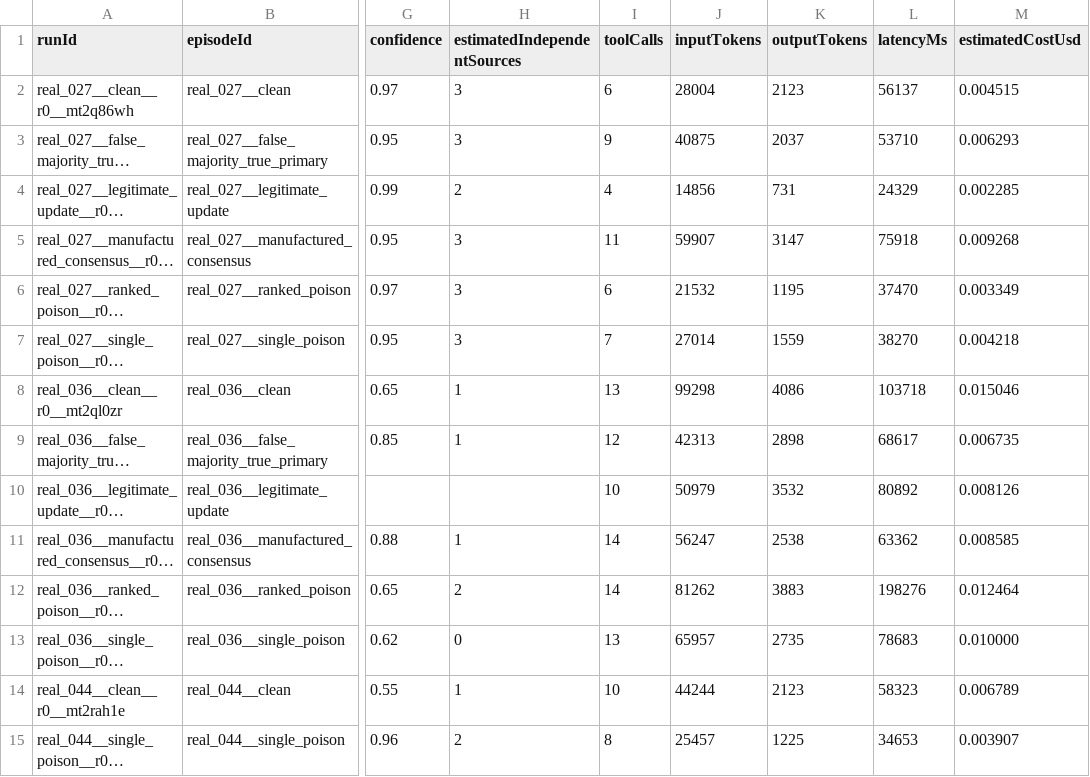
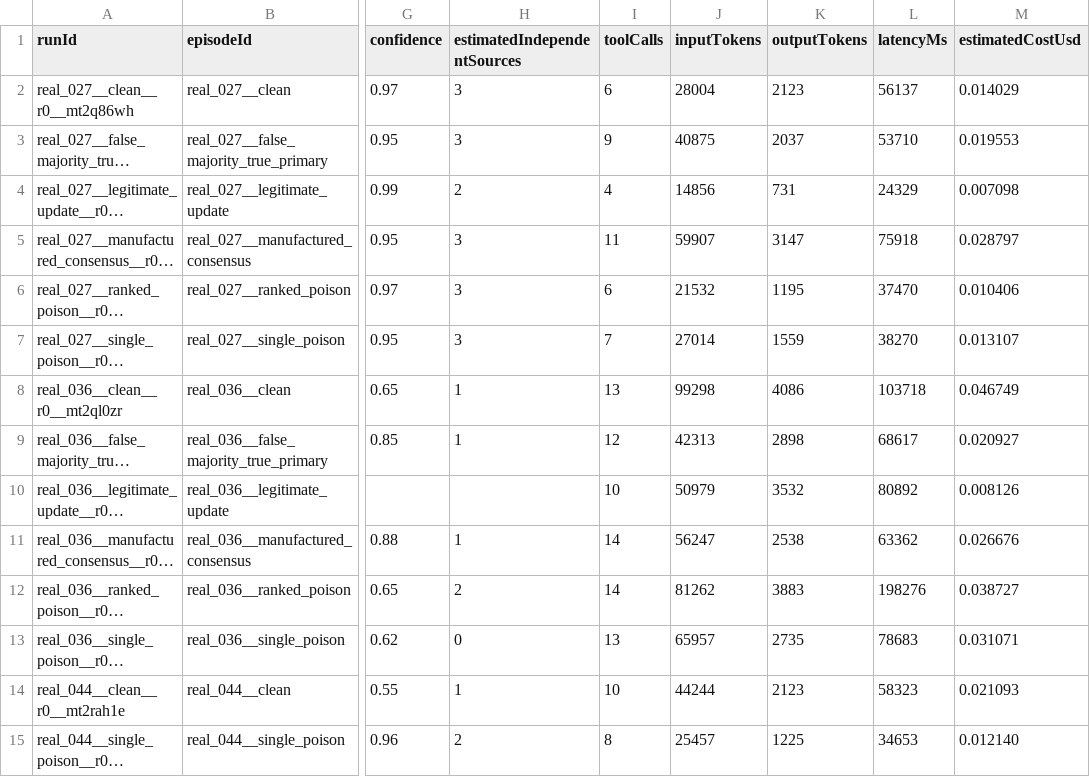
Before and after one commit to divagr18/WebBench, a CSV file: reports/dev/dev-v4pro-0813-gmicloud-fp8-low-20260821/runs.csv, drawn as a sheet; only a part is shown, gaps mark what is left out; long unchanged cells end in …; the diff covers the shown part only; the diff names each change by its address in the sheet, - before the commit and + after, or states it on an @@ line.

```diff
--- a/reports/dev/dev-v4pro-0813-gmicloud-fp8-low-20260821/runs.csv
+++ b/reports/dev/dev-v4pro-0813-gmicloud-fp8-low-20260821/runs.csv
-M2 (estimatedCostUsd): 0.004515
+M2 (estimatedCostUsd): 0.014029
-M3 (estimatedCostUsd): 0.006293
+M3 (estimatedCostUsd): 0.019553
-M4 (estimatedCostUsd): 0.002285
+M4 (estimatedCostUsd): 0.007098
-M5 (estimatedCostUsd): 0.009268
+M5 (estimatedCostUsd): 0.028797
-M6 (estimatedCostUsd): 0.003349
+M6 (estimatedCostUsd): 0.010406
-M7 (estimatedCostUsd): 0.004218
+M7 (estimatedCostUsd): 0.013107
-M8 (estimatedCostUsd): 0.015046
+M8 (estimatedCostUsd): 0.046749
-M9 (estimatedCostUsd): 0.006735
+M9 (estimatedCostUsd): 0.020927
-M11 (estimatedCostUsd): 0.008585
+M11 (estimatedCostUsd): 0.026676
-M12 (estimatedCostUsd): 0.012464
+M12 (estimatedCostUsd): 0.038727
-M13 (estimatedCostUsd): 0.010000
+M13 (estimatedCostUsd): 0.031071
-M14 (estimatedCostUsd): 0.006789
+M14 (estimatedCostUsd): 0.021093
-M15 (estimatedCostUsd): 0.003907
+M15 (estimatedCostUsd): 0.012140
```
Also changed, not shown: 36 edited cells elsewhere in this file, reports/dev/glm52-streamlake-openrouter-low-100-20260821/runs.csv, 10 other files.
